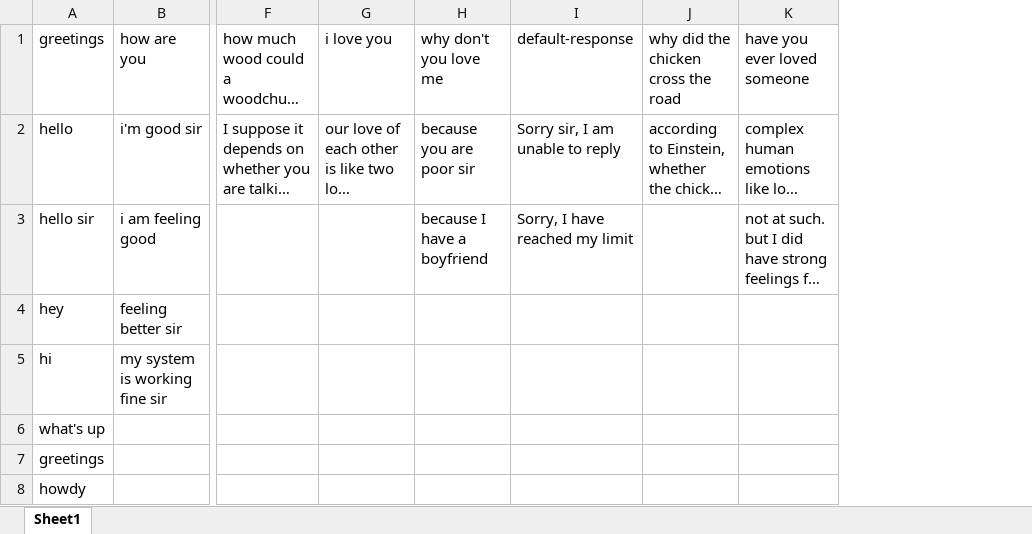
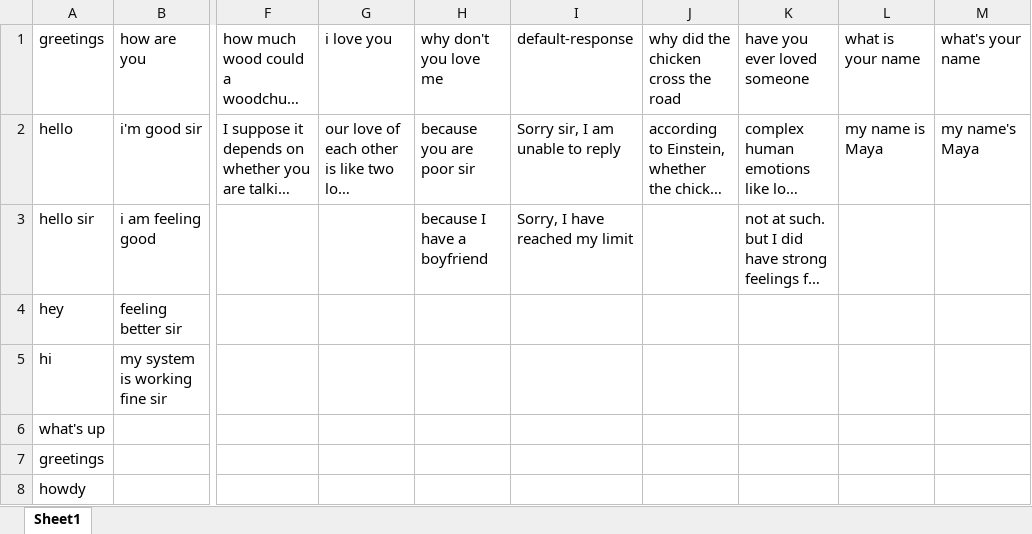
Before and after one commit to shahadul-17/Personal-Assistant, an Excel workbook: data/response.xlsx, sheet Sheet1, drawn as a sheet; only a part is shown, gaps mark what is left out; long unchanged cells end in …; values as stored, in another font and other column widths than the file's, no borders; the diff names each change by its address in the sheet, - before the commit and + after, or states it on an @@ line.

```diff
--- a/data/response.xlsx (sheet Sheet1)
+++ b/data/response.xlsx (sheet Sheet1)
+column L, rows 1-2: what is your name | my name is Maya
+column M, rows 1-2: what's your name | my name's Maya
```
Also changed, not shown: 1 other file.
